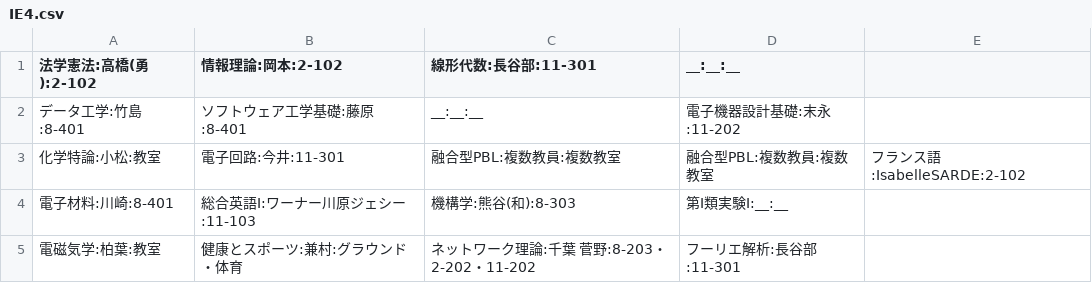
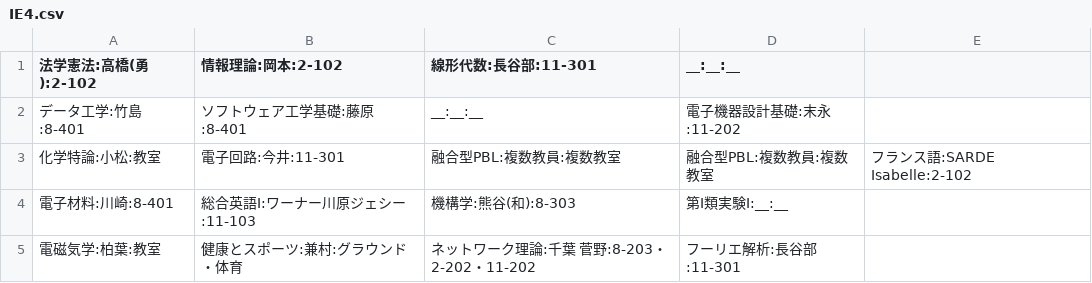
Before and after one commit to Agatsuma854/get_timetable, a CSV file: 2020/first/IE4.csv, drawn as a sheet.

```diff
--- a/2020/first/IE4.csv
+++ b/2020/first/IE4.csv
@@ -2,3 +2,3 @@
 データ工学:竹島:8-401,ソフトウェア工学基礎:藤原:8-401,__:__:__,電子機器設計基礎:末永:11-202
-化学特論:小松:教室,電子回路:今井:11-301,融合型PBL:複数教員:複数教室,融合型PBL:複数教員:複数教室,フランス語:IsabelleSARDE:2-102
+化学特論:小松:教室,電子回路:今井:11-301,融合型PBL:複数教員:複数教室,融合型PBL:複数教員:複数教室,フランス語:SARDE Isabelle:2-102
 電子材料:川崎:8-401,総合英語Ⅰ:ワーナー川原ジェシー:11-103,機構学:熊谷(和):8-303,第Ⅰ類実験Ⅰ:__:__
```
Also changed, not shown: 2020/first/IS4.csv, 2020/first/IT4.csv.
